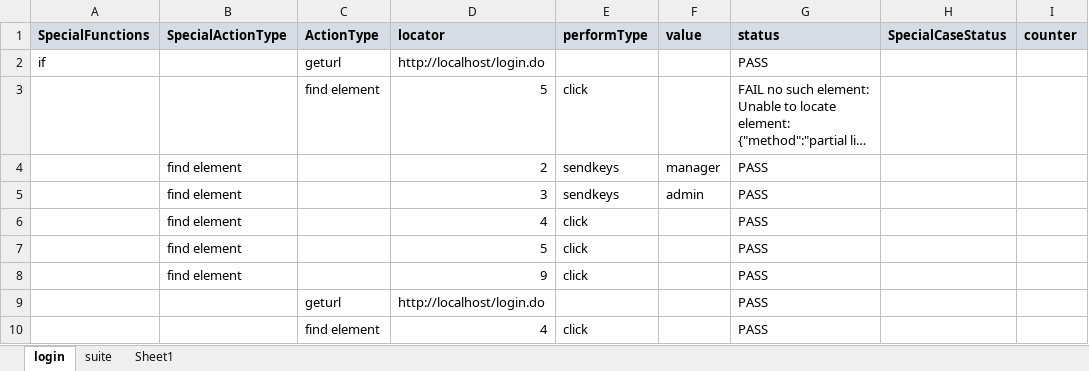
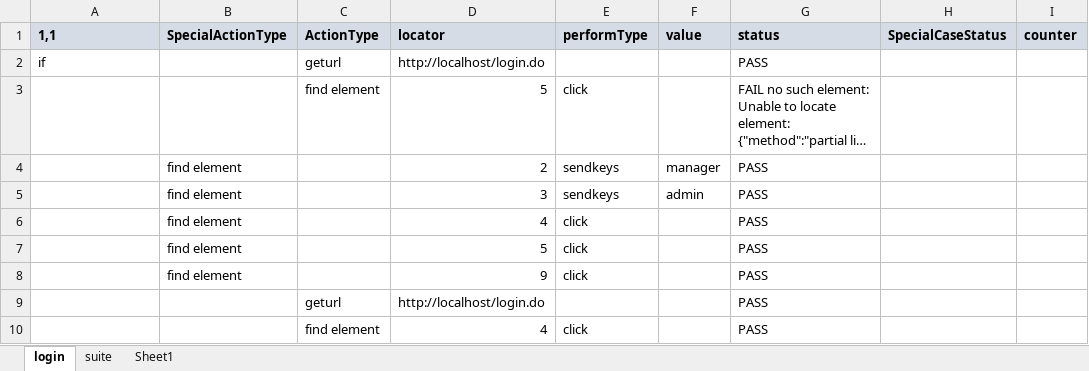
Before and after one commit to saiparth/hybrid-mvn, an Excel workbook: stable2/excelLib.xlsx, sheet login, drawn as a sheet; only a part is shown; long unchanged cells end in …; values as stored, in another font and other column widths than the file's, no borders; conditional formats not drawn; the diff names each change by its address in the sheet, - before the commit and + after, or states it on an @@ line.

```diff
--- a/stable2/excelLib.xlsx (sheet login)
+++ b/stable2/excelLib.xlsx (sheet login)
-A1: SpecialFunctions
+A1: 1,1
```
Also changed, not shown: 6 other files.
